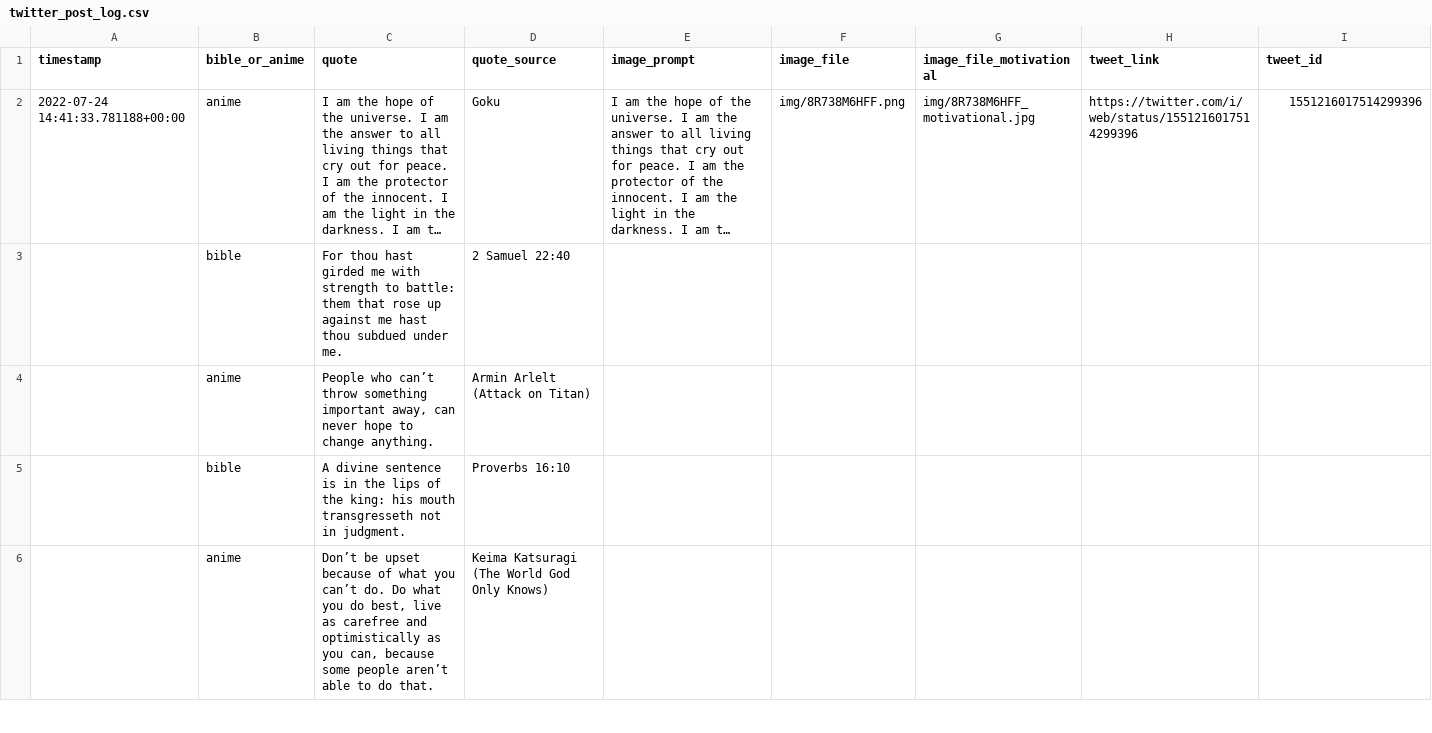
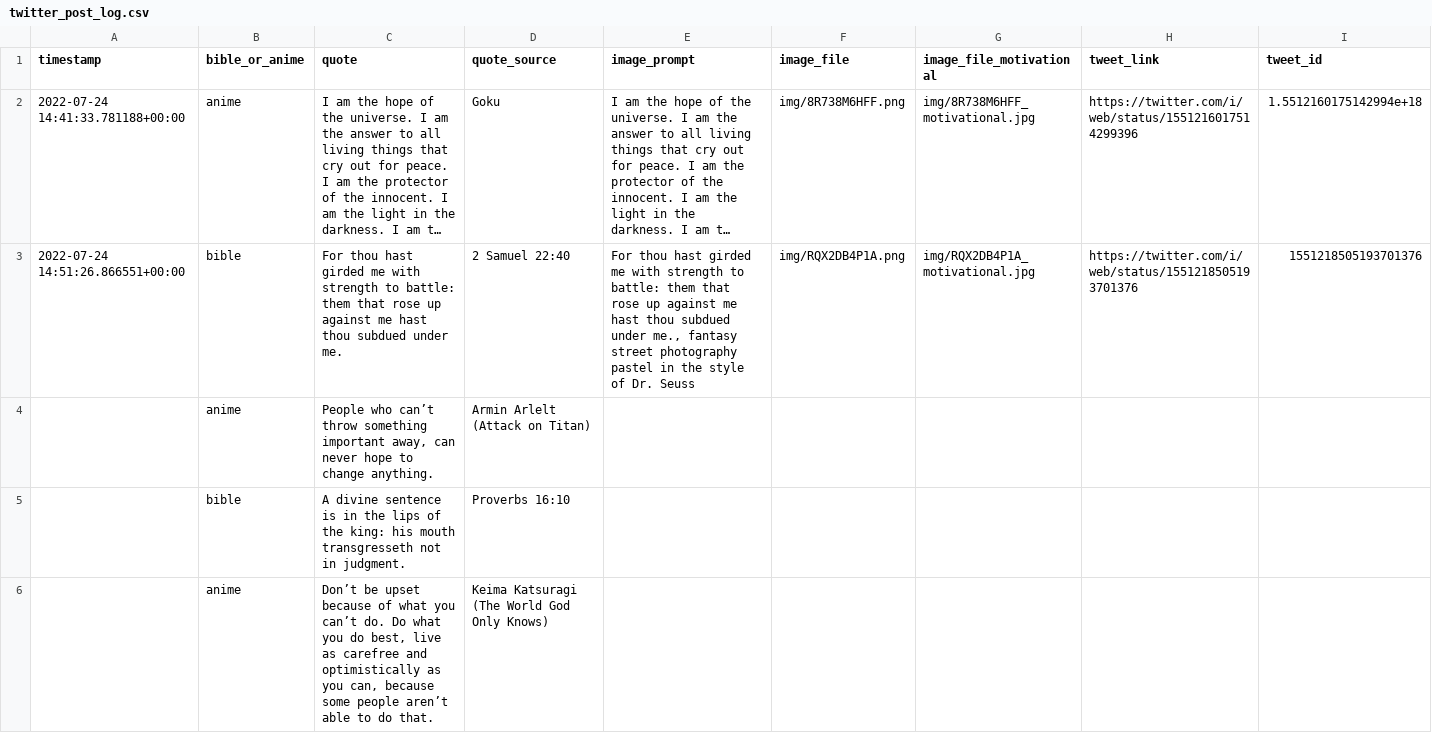
Before and after one commit to charlesjlee/twitter_dalle2_bot, a CSV file: data/twitter_post_log.csv, drawn as a sheet; only a part is shown; long unchanged cells end in …; the diff names each change by its address in the sheet, - before the commit and + after, or states it on an @@ line.

```diff
--- a/data/twitter_post_log.csv
+++ b/data/twitter_post_log.csv
-I2 (tweet_id): 1551216017514299396
+I2 (tweet_id): 1.5512160175142994e+18
-A3 (timestamp): (empty)
+A3 (timestamp): 2022-07-24 14:51:26.866551+00:00
-E3 (image_prompt): (empty)
+E3 (image_prompt): For thou hast girded me with strength to battle: them that rose up against me hast thou subdued under me., fantasy street photography pastel in the style of Dr. Seuss
-F3 (image_file): (empty)
+F3 (image_file): img/RQX2DB4P1A.png
-G3 (image_file_motivational): (empty)
+G3 (image_file_motivational): img/RQX2DB4P1A_motivational.jpg
-H3 (tweet_link): (empty)
+H3 (tweet_link): https://twitter.com/i/web/status/1551218505193701376
-I3 (tweet_id): (empty)
+I3 (tweet_id): 1551218505193701376
```
Also changed, not shown: 2 other files.
